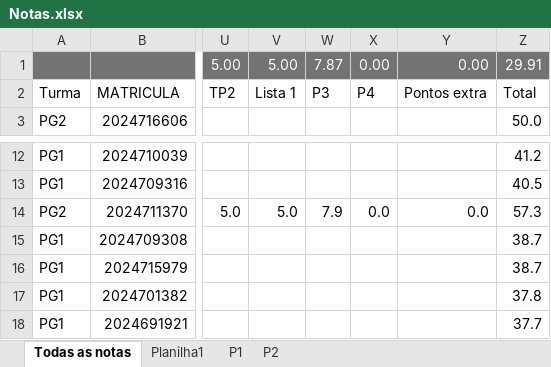
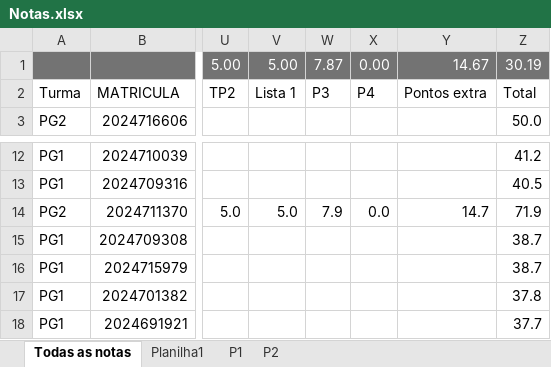
Before and after one commit to UFMG-Organizacao-de-Disciplinas/DCC865-Projeto_e_Analise_de_Algoritmos, an Excel workbook: 2024.2/Materiais enviados/Provas/Módulo 1/Notas.xlsx, sheet Todas as notas, drawn as a sheet; only a part is shown, gaps mark what is left out; values as stored, in another font and other column widths than the file's, no borders; conditional formats and table styles not drawn; the diff names each change by its address in the sheet, - before the commit and + after, or states it on an @@ line.

Commit message:
Update Notas.xlsx

```diff
--- a/2024.2/Materiais enviados/Provas/Módulo 1/Notas.xlsx (sheet Todas as notas)
+++ b/2024.2/Materiais enviados/Provas/Módulo 1/Notas.xlsx (sheet Todas as notas)
-Y1: 0.00
+Y1: 14.67
-Z1: 29.91
+Z1: 30.19
-Y14: 0.0
+Y14: 14.7
-Z14: 57.3
+Z14: 71.9
```
